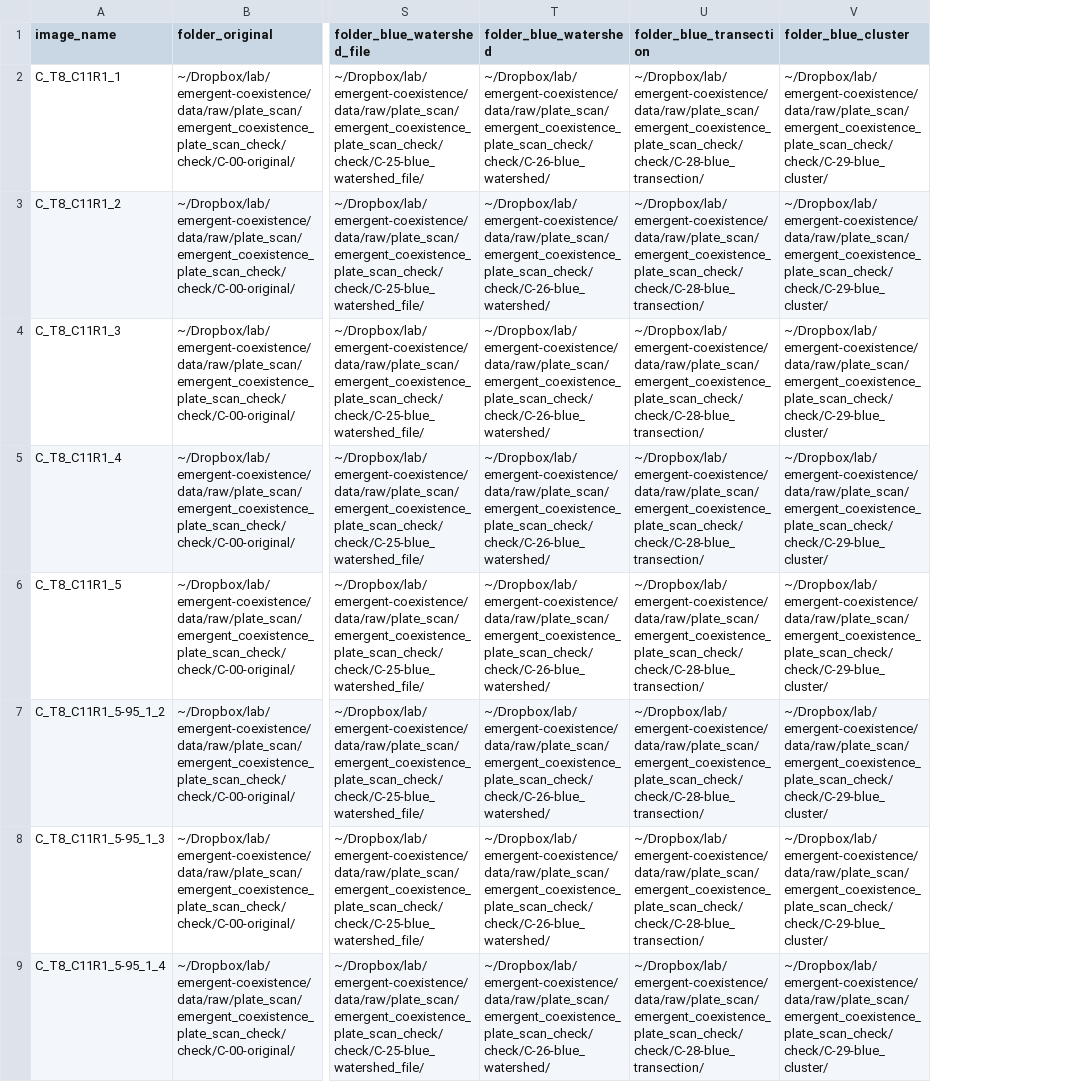
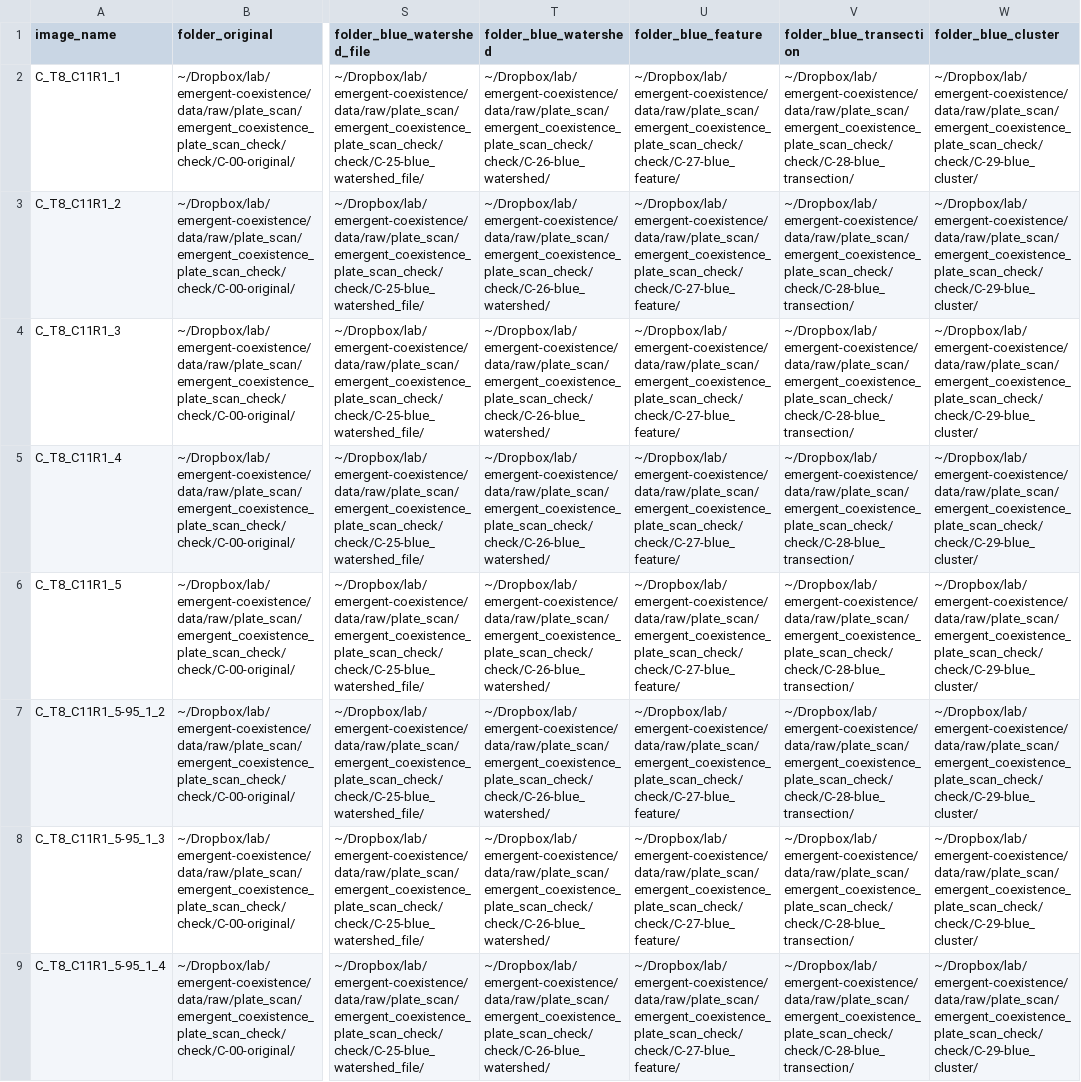
Before and after one commit to Chang-Yu-Chang/emergent-coexistence, a CSV file: output/check/00-list_images-C.csv, drawn as a sheet; only a part is shown, gaps mark what is left out; the diff names each change by its address in the sheet, - before the commit and + after, or states it on an @@ line.

```diff
--- a/output/check/00-list_images-C.csv
+++ b/output/check/00-list_images-C.csv
+column U (folder_blue_feature), rows 2-9: all ~/Dropbox/lab/emergent-coexistence/data/raw/plate_scan/emergent_coexistence_plate_scan_check/check/C-27-blue_feature/
```
Also changed, not shown: output/check/00-list_image_mapping-D.csv, output/check/00-list_images-chromo.csv, 10 other files.
